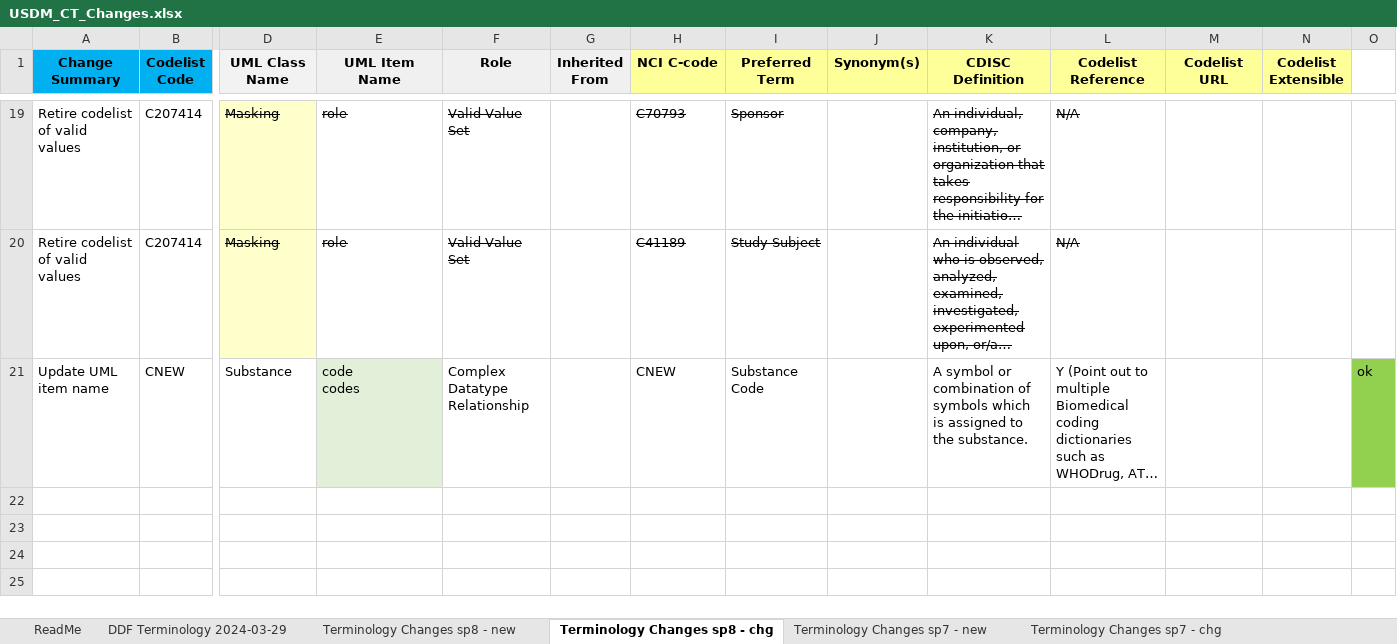
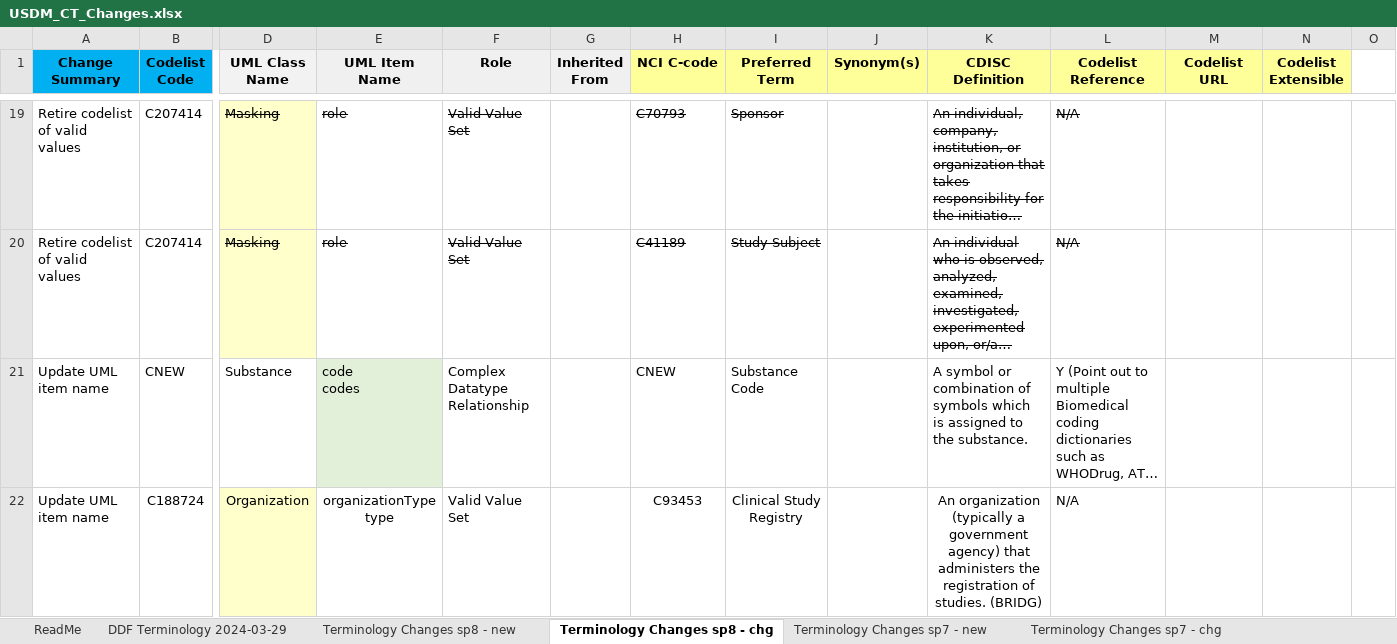
Before and after one commit to cdisc-org/DDF-RA, an Excel workbook: Deliverables/CT/USDM_CT_Changes.xlsx, sheet Terminology Changes sp8 - chg, drawn as a sheet; only a part is shown, gaps mark what is left out; long unchanged cells end in …; values as stored, in another font and other column widths than the file's, no borders; conditional formats not drawn; rows hold the shown columns only; ↵ is a line break in a cell; the diff covers the shown part only; the diff names each change by its address in the sheet, - before the commit and + after, or states it on an @@ line.

Commit message:
updated valid value sets tab
Changed organizationType to type in valid value sets tab.

```diff
--- a/Deliverables/CT/USDM_CT_Changes.xlsx (sheet Terminology Changes sp8 - chg)
+++ b/Deliverables/CT/USDM_CT_Changes.xlsx (sheet Terminology Changes sp8 - chg)
-O21: ok
+O21: (empty)
-O21 fill: #92D050
+O21 fill: none
+row 22: Update UML item name | C188724 | Organization | organizationType ↵ type | Valid Value Set |  | C93453 | Clinical Study Registry |  | An organization (typically a government agency) that administers the registration of studies. (BRIDG) | N/A
```
Also changed, not shown: 3 added rows elsewhere in this sheet, Deliverables/CT/USDM_CT.xlsx.
